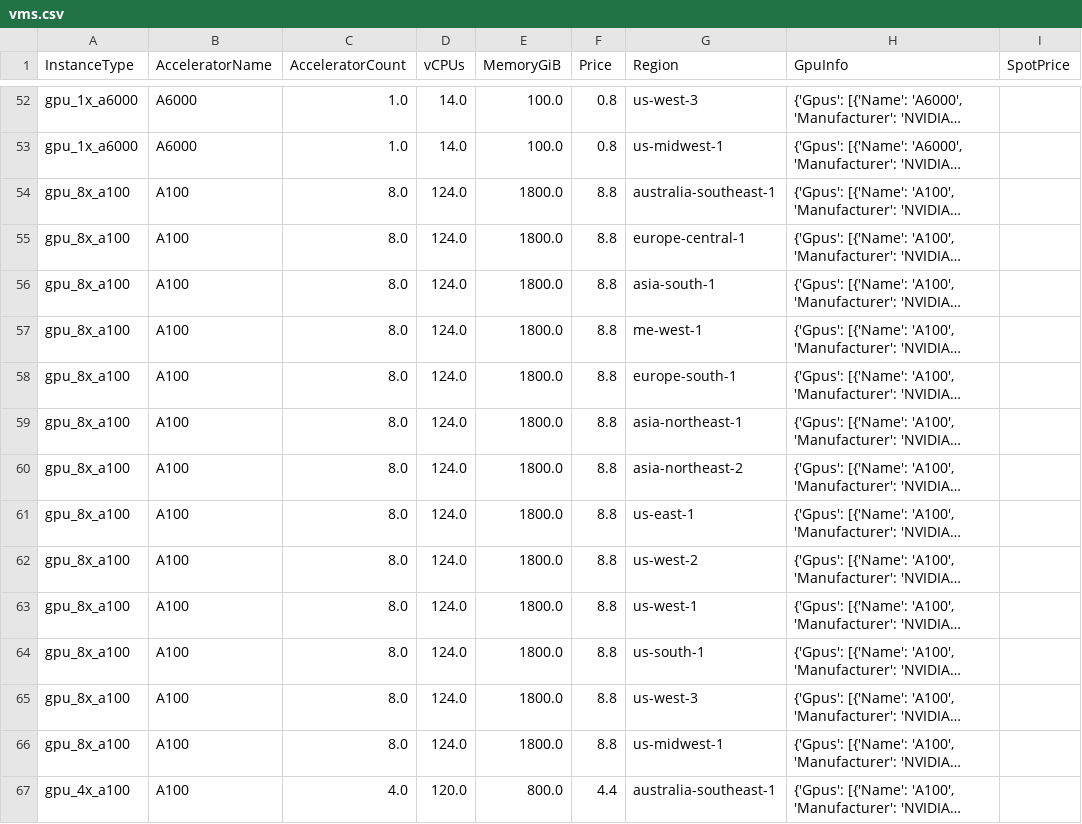
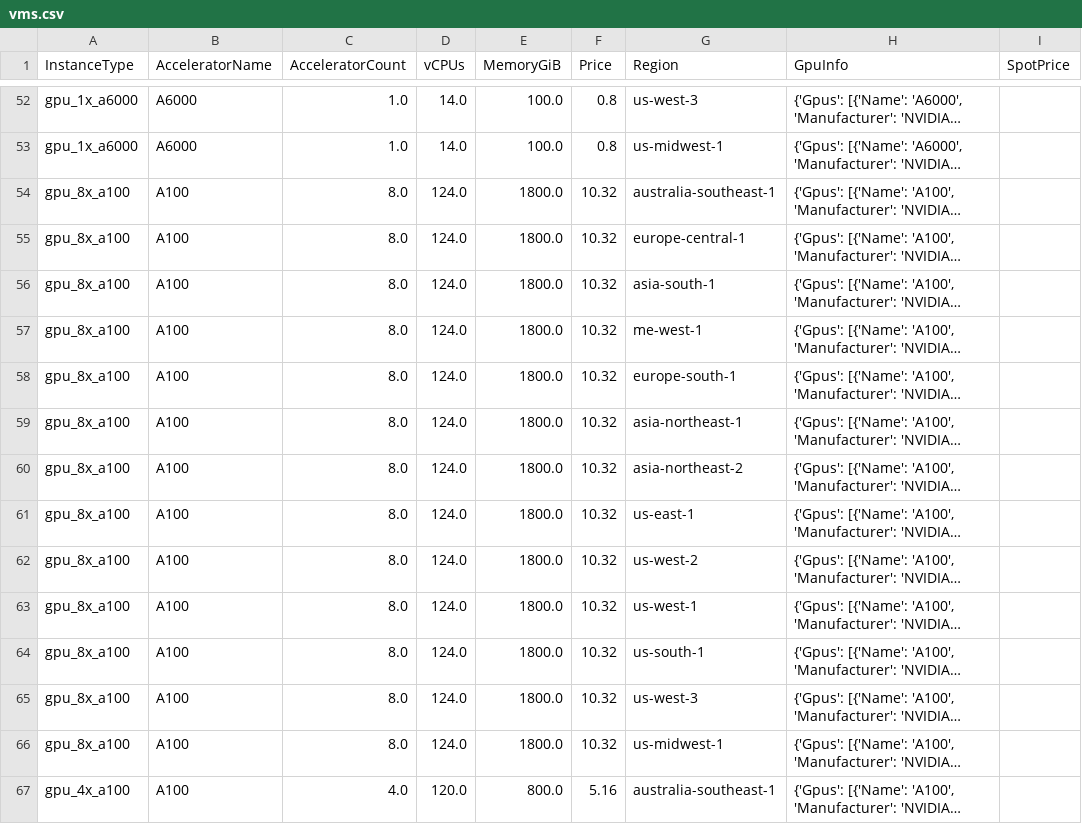
Before and after one commit to fluidstackio/skypilot-catalog, a CSV file: catalogs/v5/lambda/vms.csv, drawn as a sheet; only a part is shown, gaps mark what is left out; long unchanged cells end in …; the diff covers the shown part only; the diff names each change by its address in the sheet, - before the commit and + after, or states it on an @@ line.

```diff
--- a/catalogs/v5/lambda/vms.csv
+++ b/catalogs/v5/lambda/vms.csv
-F54:F66 (Price): 8.8
+F54:F66 (Price): 10.32
-F67 (Price): 4.4
+F67 (Price): 5.16
```
Also changed, not shown: 103 edited cells elsewhere in this file.
